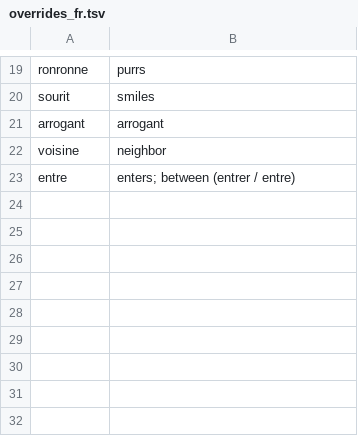
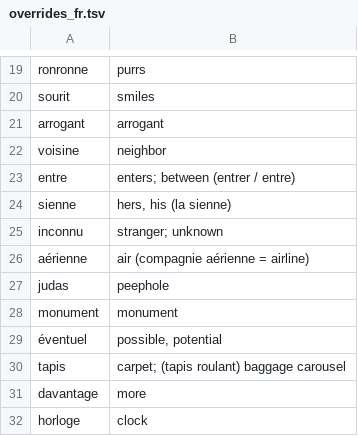
Before and after one commit to pradnyaw25/lingua, a TSV file: scripts/samples/overrides_fr.tsv, drawn as a sheet; only a part is shown, gaps mark what is left out; the diff names each change by its address in the sheet, - before the commit and + after, or states it on an @@ line.

```diff
--- a/scripts/samples/overrides_fr.tsv
+++ b/scripts/samples/overrides_fr.tsv
+row 24: sienne | hers, his (la sienne)
+row 25: inconnu | stranger; unknown
+row 26: aérienne | air (compagnie aérienne = airline)
+row 27: judas | peephole
+row 28: monument | monument
+row 29: éventuel | possible, potential
+row 30: tapis | carpet; (tapis roulant) baggage carousel
+row 31: davantage | more
+row 32: horloge | clock
```
Also changed, not shown: scripts/samples/overrides_es.tsv, 2 other files.
